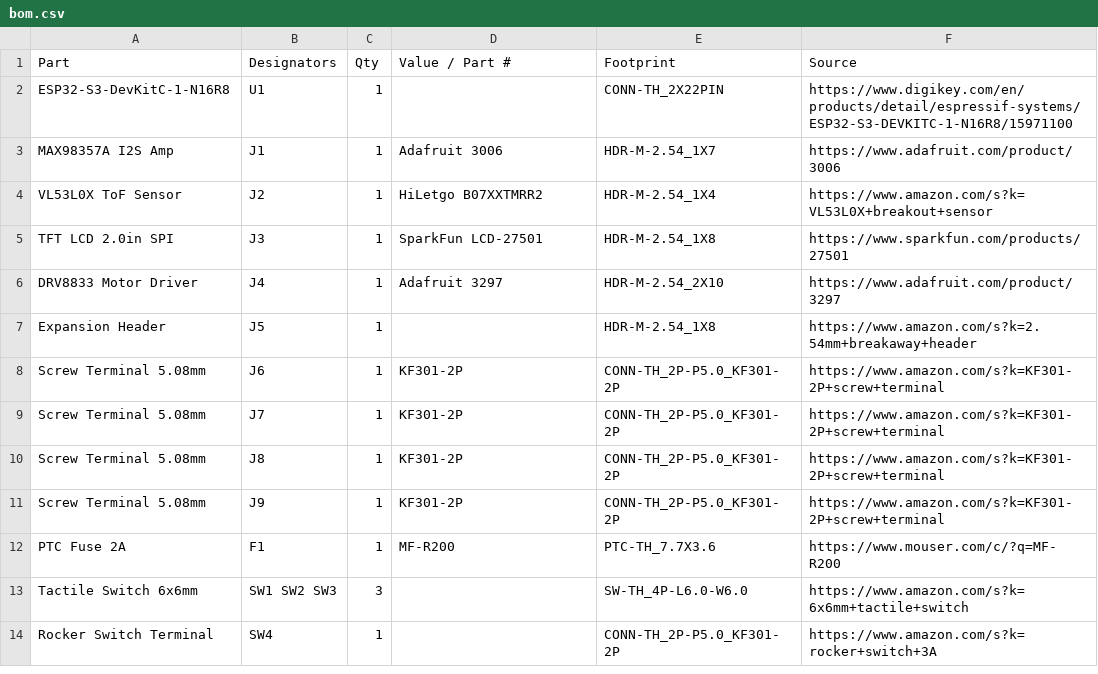
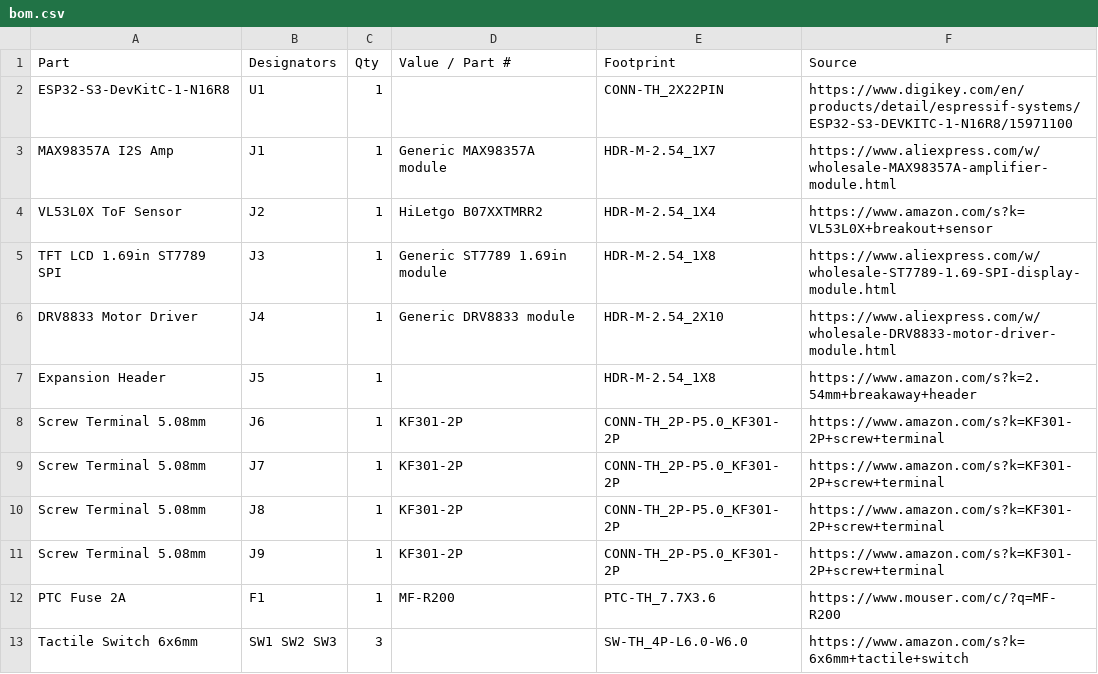
Before and after one commit to nadellasripad11/buddy, a CSV file: hardware/exports/bom.csv, drawn as a sheet; only a part is shown; the shorter side is filled out with more unchanged rows.

```diff
--- a/hardware/exports/bom.csv
+++ b/hardware/exports/bom.csv
@@ -2,6 +2,6 @@ Part,Designators,Qty,Value / Part #,Footprint,Source
 ESP32-S3-DevKitC-1-N16R8,U1,1,,CONN-TH_2X22PIN,https://www.digikey.com/en/products/detail/espressif-systems/ESP32-S3-DEVKITC-1-N16R8/15971100
-MAX98357A I2S Amp,J1,1,Adafruit 3006,HDR-M-2.54_1X7,https://www.adafruit.com/product/3006
+MAX98357A I2S Amp,J1,1,Generic MAX98357A module,HDR-M-2.54_1X7,https://www.aliexpress.com/w/wholesale-MAX98357A-amplifier-module.html
 VL53L0X ToF Sensor,J2,1,HiLetgo B07XXTMRR2,HDR-M-2.54_1X4,https://www.amazon.com/s?k=VL53L0X+breakout+sensor
-TFT LCD 2.0in SPI,J3,1,SparkFun LCD-27501,HDR-M-2.54_1X8,https://www.sparkfun.com/products/27501
-DRV8833 Motor Driver,J4,1,Adafruit 3297,HDR-M-2.54_2X10,https://www.adafruit.com/product/3297
+TFT LCD 1.69in ST7789 SPI,J3,1,Generic ST7789 1.69in module,HDR-M-2.54_1X8,https://www.aliexpress.com/w/wholesale-ST7789-1.69-SPI-display-module.html
+DRV8833 Motor Driver,J4,1,Generic DRV8833 module,HDR-M-2.54_2X10,https://www.aliexpress.com/w/wholesale-DRV8833-motor-driver-module.html
 Expansion Header,J5,1,,HDR-M-2.54_1X8,https://www.amazon.com/s?k=2.54mm+breakaway+header
```
